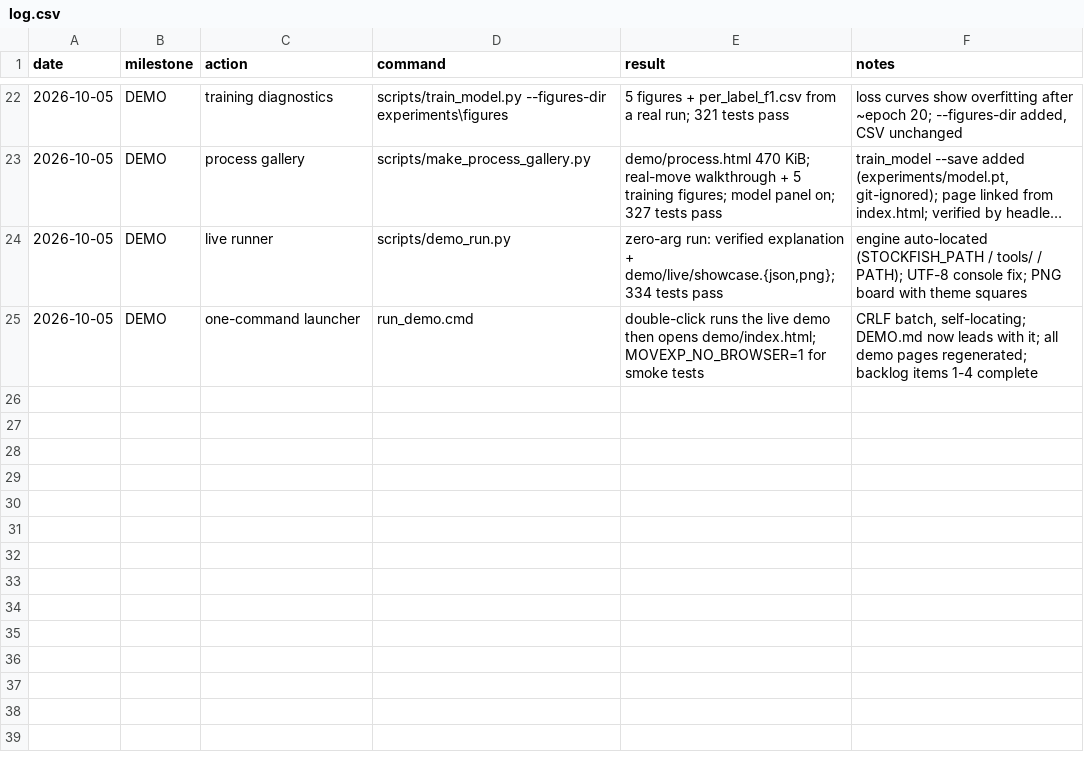
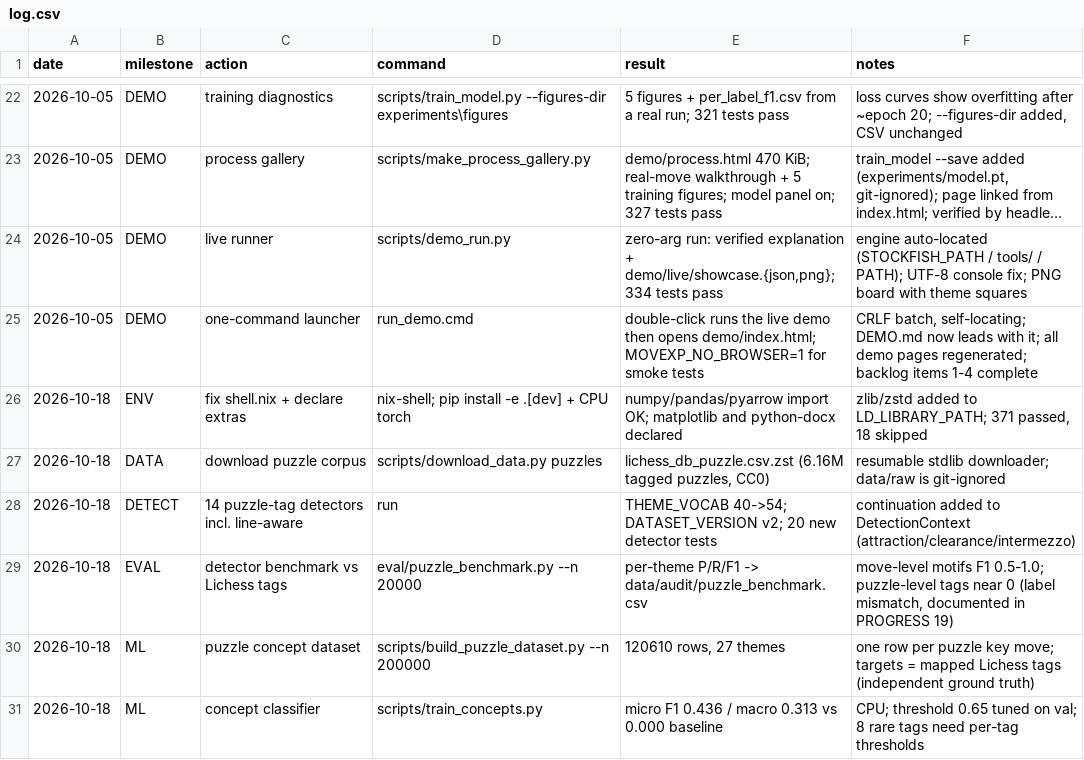
Before and after one commit to WalnutIcecream/chess-cnn, a CSV file: experiments/log.csv, drawn as a sheet; only a part is shown, gaps mark what is left out; long unchanged cells end in ….

Commit message:
dataset

```diff
--- a/experiments/log.csv
+++ b/experiments/log.csv
@@ -25 +25,7 @@ date,milestone,action,command,result,notes
 2026-10-05,DEMO,one-command launcher,run_demo.cmd,"double-click runs the live demo then opens demo/index.html; MOVEXP_NO_BROWSER=1 for smoke tests","CRLF batch, self-locating; DEMO.md now leads with it; all demo pages regenerated; backlog items 1-4 complete"
+2026-10-18,ENV,fix shell.nix + declare extras,"nix-shell; pip install -e .[dev] + CPU torch","numpy/pandas/pyarrow import OK; matplotlib and python-docx declared","zlib/zstd added to LD_LIBRARY_PATH; 371 passed, 18 skipped"
+2026-10-18,DATA,download puzzle corpus,scripts/download_data.py puzzles,"lichess_db_puzzle.csv.zst (6.16M tagged puzzles, CC0)","resumable stdlib downloader; data/raw is git-ignored"
+2026-10-18,DETECT,14 puzzle-tag detectors incl. line-aware,run,"THEME_VOCAB 40->54; DATASET_VERSION v2; 20 new detector tests","continuation added to DetectionContext (attraction/clearance/intermezzo)"
+2026-10-18,EVAL,detector benchmark vs Lichess tags,eval/puzzle_benchmark.py --n 20000,"per-theme P/R/F1 -> data/audit/puzzle_benchmark.csv","move-level motifs F1 0.5-1.0; puzzle-level tags near 0 (label mismatch, documented in PROGRESS 19)"
+2026-10-18,ML,puzzle concept dataset,scripts/build_puzzle_dataset.py --n 200000,"120610 rows, 27 themes","one row per puzzle key move; targets = mapped Lichess tags (independent ground truth)"
+2026-10-18,ML,concept classifier,scripts/train_concepts.py,"micro F1 0.436 / macro 0.313 vs 0.000 baseline","CPU; threshold 0.65 tuned on val; 8 rare tags need per-tag thresholds"
```
Also changed, not shown: 32 other files.
